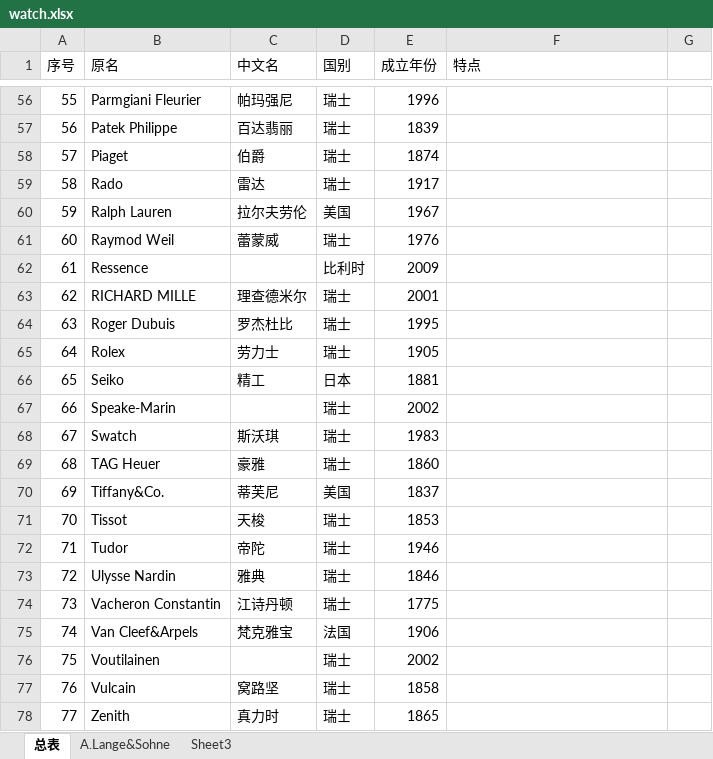
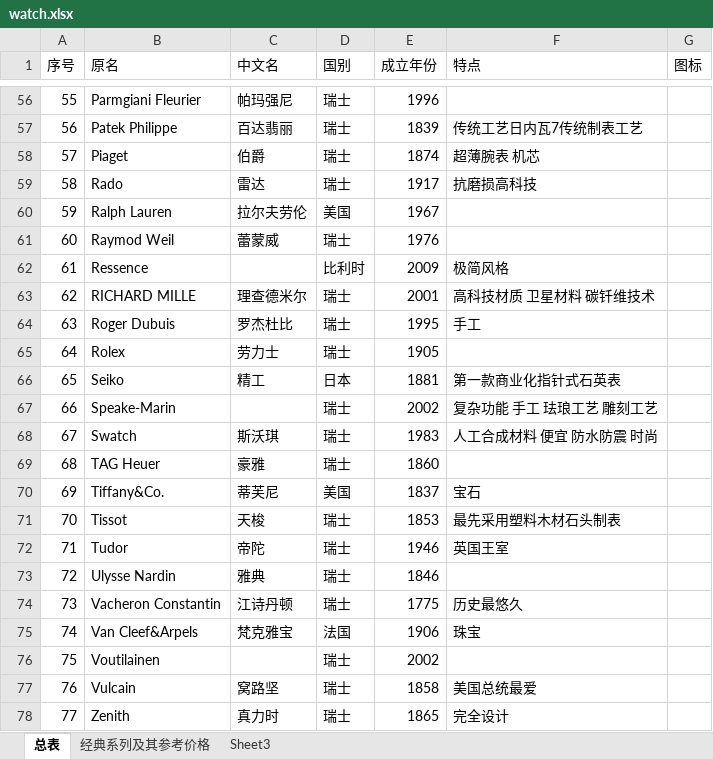
Before and after one commit to Kinggold96/fiction, an Excel workbook: 其他/watch.xlsx, sheet 总表, drawn as a sheet; only a part is shown, gaps mark what is left out; values as stored, in another font and other column widths than the file's, no borders; the diff covers the shown part only; the diff names each change by its address in the sheet, - before the commit and + after, or states it on an @@ line.

```diff
--- a/其他/watch.xlsx (sheet 总表)
+++ b/其他/watch.xlsx (sheet 总表)
-sheet tab: A.Lange&Sohne
+sheet tab: 经典系列及其参考价格
-G1: (empty)
+G1: 图标
-F57 (特点): (empty)
+F57 (特点): 传统工艺日内瓦7传统制表工艺
-F58 (特点): (empty)
+F58 (特点): 超薄腕表 机芯
-F59 (特点): (empty)
+F59 (特点): 抗磨损高科技
-F62 (特点): (empty)
+F62 (特点): 极简风格
-F63 (特点): (empty)
+F63 (特点): 高科技材质 卫星材料 碳钎维技术
-F64 (特点): (empty)
+F64 (特点): 手工
-F66 (特点): (empty)
+F66 (特点): 第一款商业化指针式石英表
-F67 (特点): (empty)
+F67 (特点): 复杂功能 手工 珐琅工艺 雕刻工艺
-F68 (特点): (empty)
+F68 (特点): 人工合成材料 便宜 防水防震 时尚
-F70 (特点): (empty)
+F70 (特点): 宝石
-F71 (特点): (empty)
+F71 (特点): 最先采用塑料木材石头制表
-F72 (特点): (empty)
+F72 (特点): 英国王室
-F74 (特点): (empty)
+F74 (特点): 历史最悠久
-F75 (特点): (empty)
+F75 (特点): 珠宝
-F77 (特点): (empty)
+F77 (特点): 美国总统最爱
-F78 (特点): (empty)
+F78 (特点): 完全设计
```
Also changed, not shown: 37 edited cells elsewhere in this sheet, sheet 经典系列及其参考价格.
